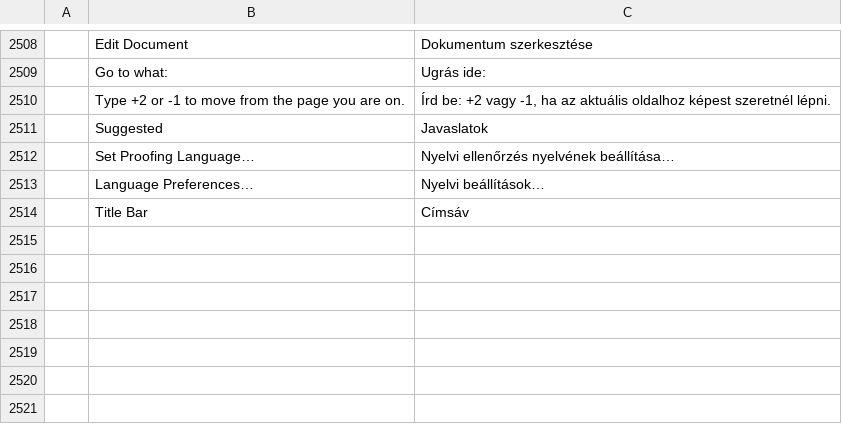
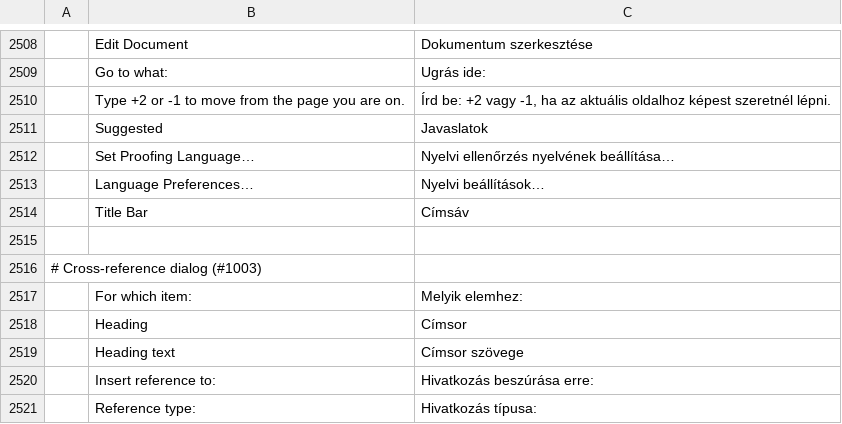
Before and after one commit to Toysoft/wordcraft, a TSV file: crates/ui-egui/src/i18n/hu.tsv, drawn as a sheet; only a part is shown, gaps mark what is left out.

```diff
--- a/crates/ui-egui/src/i18n/hu.tsv
+++ b/crates/ui-egui/src/i18n/hu.tsv
@@ -2514 +2514,8 @@
 	Title Bar	Címsáv
+
+# Cross-reference dialog (#1003)
+	For which item:	Melyik elemhez:
+	Heading	Címsor
+	Heading text	Címsor szövege
+	Insert reference to:	Hivatkozás beszúrása erre:
+	Reference type:	Hivatkozás típusa:
```
Also changed, not shown: crates/ui-egui/src/i18n/bg.tsv, crates/ui-egui/src/i18n/ru.tsv, 1 other file.
